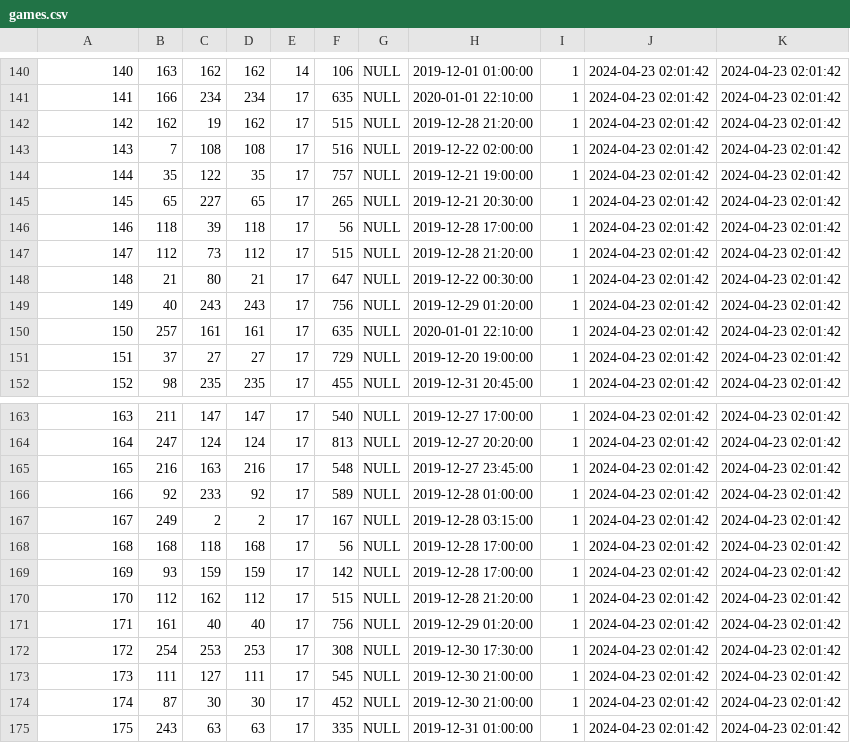
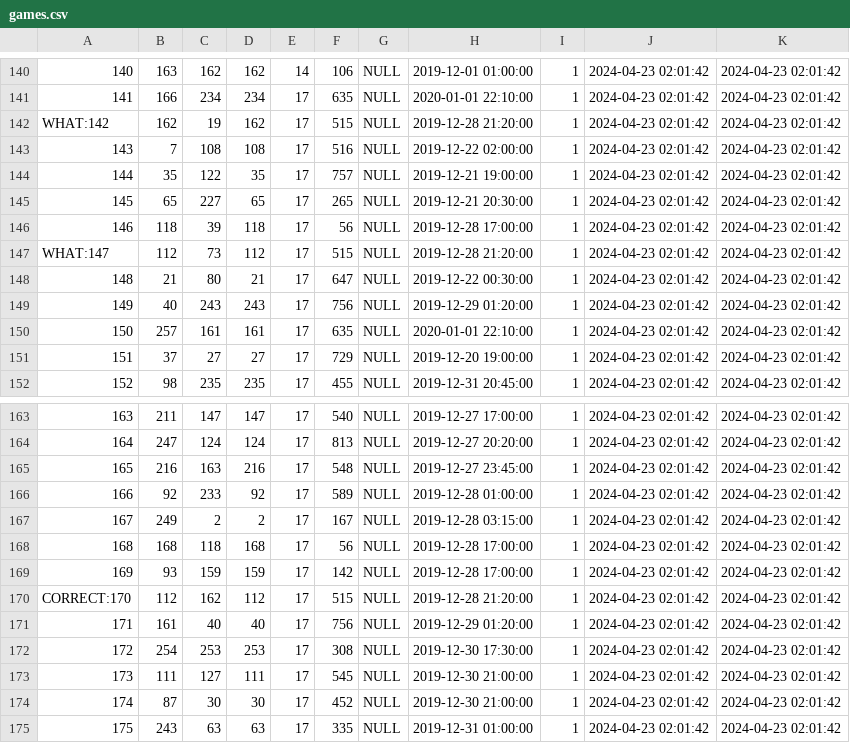
Before and after one commit to pbp66/college-football-pickem, a CSV file: db/data/csv/games.csv, drawn as a sheet; only a part is shown, gaps mark what is left out.

```diff
--- a/db/data/csv/games.csv
+++ b/db/data/csv/games.csv
@@ -141,3 +141,3 @@
 141,166,234,234,17,635,NULL,2020-01-01 22:10:00,1,2024-04-23 02:01:42,2024-04-23 02:01:42
-142,162,19,162,17,515,NULL,2019-12-28 21:20:00,1,2024-04-23 02:01:42,2024-04-23 02:01:42
+WHAT:142,162,19,162,17,515,NULL,2019-12-28 21:20:00,1,2024-04-23 02:01:42,2024-04-23 02:01:42
 143,7,108,108,17,516,NULL,2019-12-22 02:00:00,1,2024-04-23 02:01:42,2024-04-23 02:01:42
@@ -146,3 +146,3 @@
 146,118,39,118,17,56,NULL,2019-12-28 17:00:00,1,2024-04-23 02:01:42,2024-04-23 02:01:42
-147,112,73,112,17,515,NULL,2019-12-28 21:20:00,1,2024-04-23 02:01:42,2024-04-23 02:01:42
+WHAT:147,112,73,112,17,515,NULL,2019-12-28 21:20:00,1,2024-04-23 02:01:42,2024-04-23 02:01:42
 148,21,80,21,17,647,NULL,2019-12-22 00:30:00,1,2024-04-23 02:01:42,2024-04-23 02:01:42
@@ -169,3 +169,3 @@
 169,93,159,159,17,142,NULL,2019-12-28 17:00:00,1,2024-04-23 02:01:42,2024-04-23 02:01:42
-170,112,162,112,17,515,NULL,2019-12-28 21:20:00,1,2024-04-23 02:01:42,2024-04-23 02:01:42
+CORRECT:170,112,162,112,17,515,NULL,2019-12-28 21:20:00,1,2024-04-23 02:01:42,2024-04-23 02:01:42
 171,161,40,40,17,756,NULL,2019-12-29 01:20:00,1,2024-04-23 02:01:42,2024-04-23 02:01:42
```
Also changed, not shown: 13 other files.
